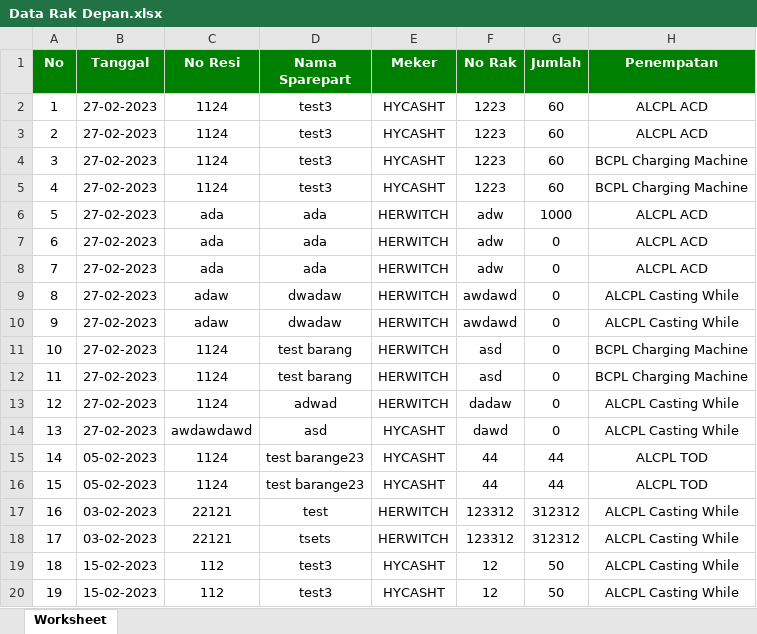
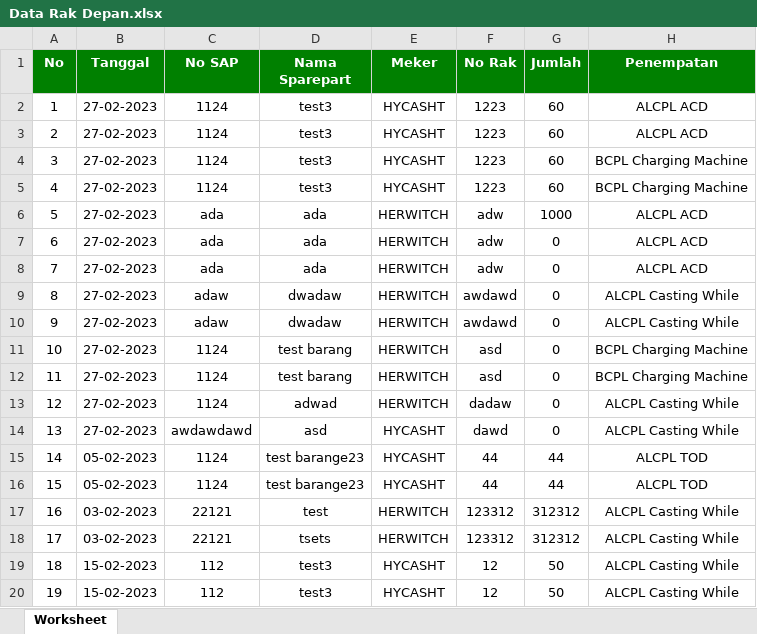
Before and after one commit to adam-webdev/inventory_inalum, an Excel workbook: Data Rak Depan.xlsx, sheet Worksheet, drawn as a sheet; values as stored, in another font and other column widths than the file's, no borders; the diff names each change by its address in the sheet, - before the commit and + after, or states it on an @@ line.

```diff
--- a/Data Rak Depan.xlsx (sheet Worksheet)
+++ b/Data Rak Depan.xlsx (sheet Worksheet)
-C1: No Resi
+C1: No SAP
```
Also changed, not shown: 9 other files.
